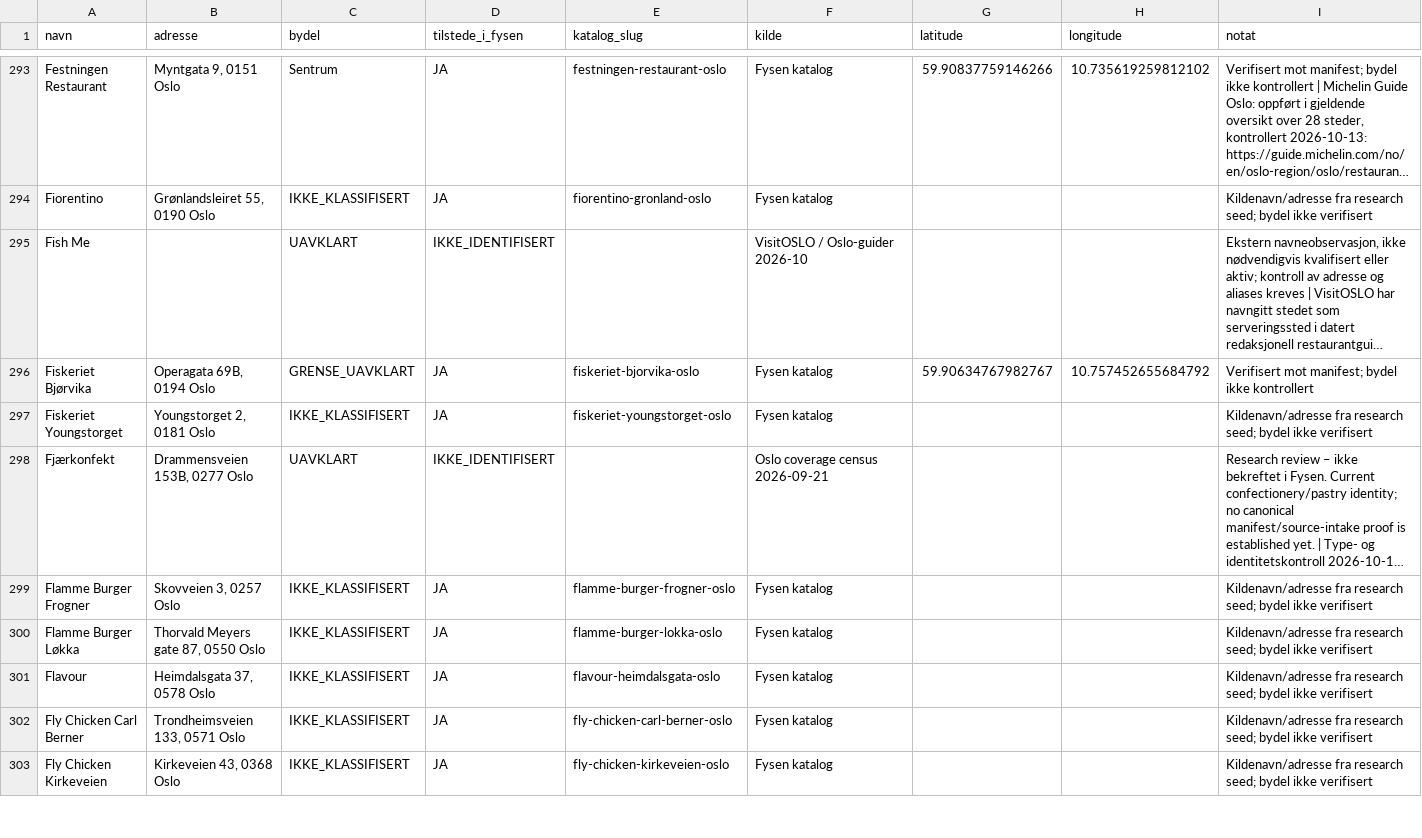
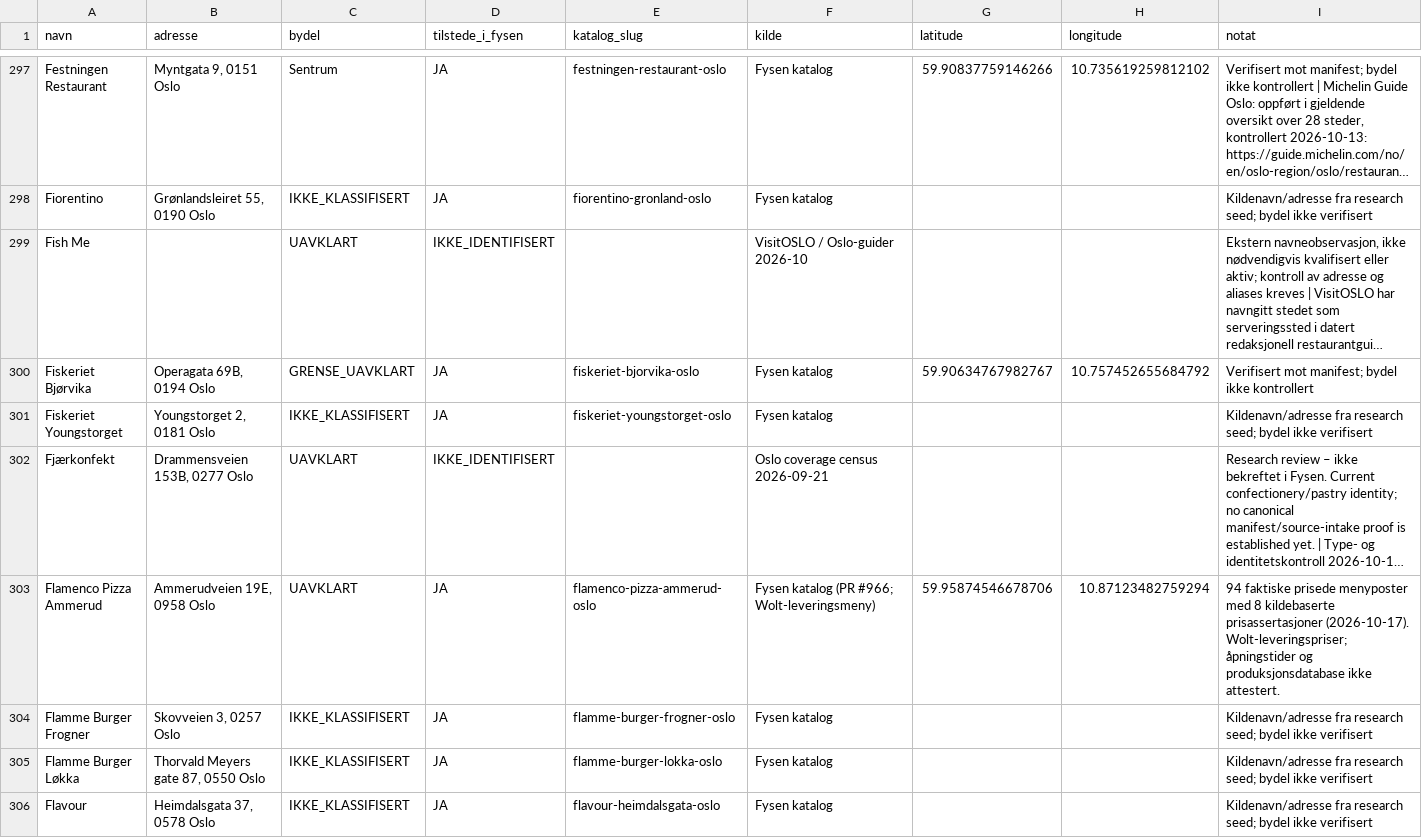
Before and after one commit to Paradispartiet/fysen, a CSV file: docs/oslo-restaurant-master-2026-10-13.csv, drawn as a sheet; only a part is shown, gaps mark what is left out; the shorter side is filled out with more unchanged rows; long unchanged cells end in …; rows hold the shown columns only; the diff covers the shown part only; the diff names each change by its address in the sheet, - before the commit and + after, or states it on an @@ line.

Commit message:
Promote 15 validated Oslo restaurant menus and update canonical master list

```diff
--- a/docs/oslo-restaurant-master-2026-10-13.csv
+++ b/docs/oslo-restaurant-master-2026-10-13.csv
+row 303: Flamenco Pizza Ammerud | Ammerudveien 19E, 0958 Oslo | UAVKLART | JA | flamenco-pizza-ammerud-oslo | Fysen katalog (PR #966; Wolt-leveringsmeny) | 59.95874546678706 | 10.87123482759294 | 94 faktiske prisede menyposter med 8 kildebaserte prisassertasjoner (2026-10-17). Wolt-leveringspriser; åpningstider og produksjonsdatabase ikke attestert.
```
Also changed, not shown: 14 added rows elsewhere in this file, 16 other files.
